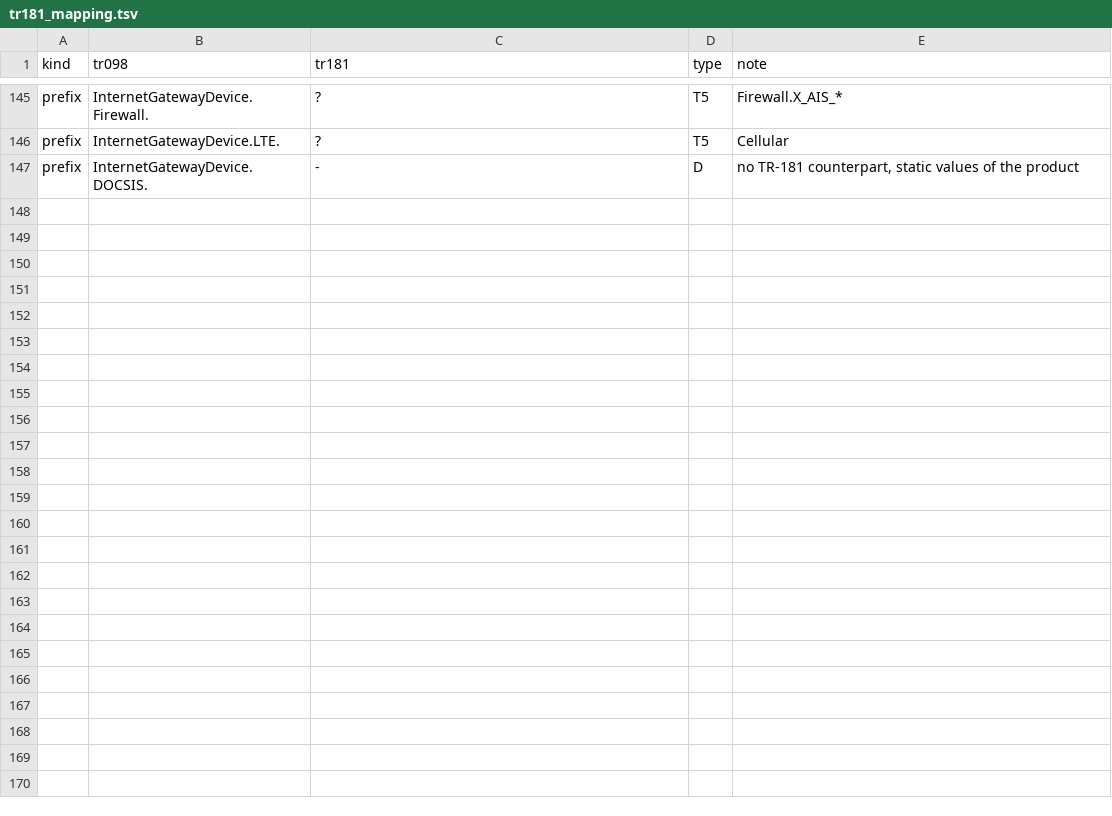
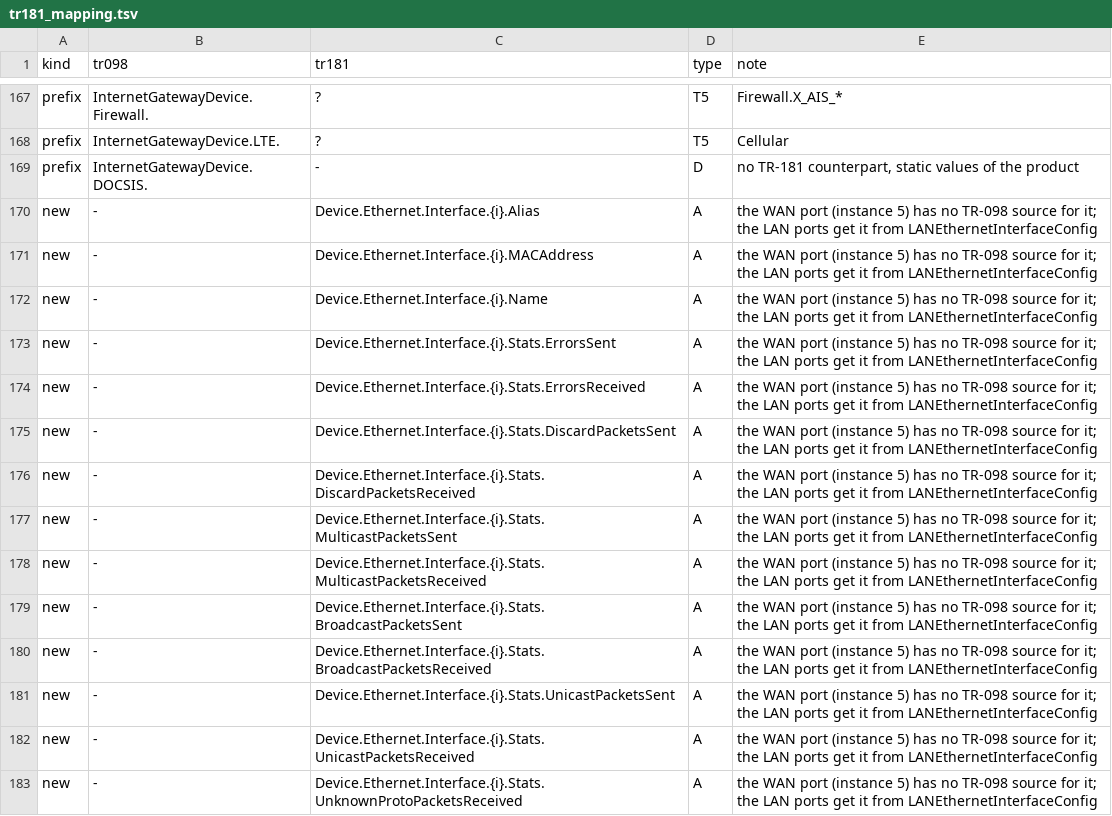
Before and after one commit to tunguyenvanbn94/icwmpMultiSdk, a TSV file: docs/issue/tr181_mapping.tsv, drawn as a sheet; only a part is shown, gaps mark what is left out; the diff covers the shown part only.

```diff
--- a/docs/issue/tr181_mapping.tsv
+++ b/docs/issue/tr181_mapping.tsv
@@ -147 +169,15 @@ prefix	InternetGatewayDevice.LTE.	?	T5	Cellular
 prefix	InternetGatewayDevice.DOCSIS.	-	D	no TR-181 counterpart, static values of the product
+new	-	Device.Ethernet.Interface.{i}.Alias	A	the WAN port (instance 5) has no TR-098 source for it; the LAN ports get it from LANEthernetInterfaceConfig
+new	-	Device.Ethernet.Interface.{i}.MACAddress	A	the WAN port (instance 5) has no TR-098 source for it; the LAN ports get it from LANEthernetInterfaceConfig
+new	-	Device.Ethernet.Interface.{i}.Name	A	the WAN port (instance 5) has no TR-098 source for it; the LAN ports get it from LANEthernetInterfaceConfig
+new	-	Device.Ethernet.Interface.{i}.Stats.ErrorsSent	A	the WAN port (instance 5) has no TR-098 source for it; the LAN ports get it from LANEthernetInterfaceConfig
+new	-	Device.Ethernet.Interface.{i}.Stats.ErrorsReceived	A	the WAN port (instance 5) has no TR-098 source for it; the LAN ports get it from LANEthernetInterfaceConfig
+new	-	Device.Ethernet.Interface.{i}.Stats.DiscardPacketsSent	A	the WAN port (instance 5) has no TR-098 source for it; the LAN ports get it from LANEthernetInterfaceConfig
+new	-	Device.Ethernet.Interface.{i}.Stats.DiscardPacketsReceived	A	the WAN port (instance 5) has no TR-098 source for it; the LAN ports get it from LANEthernetInterfaceConfig
+new	-	Device.Ethernet.Interface.{i}.Stats.MulticastPacketsSent	A	the WAN port (instance 5) has no TR-098 source for it; the LAN ports get it from LANEthernetInterfaceConfig
+new	-	Device.Ethernet.Interface.{i}.Stats.MulticastPacketsReceived	A	the WAN port (instance 5) has no TR-098 source for it; the LAN ports get it from LANEthernetInterfaceConfig
+new	-	Device.Ethernet.Interface.{i}.Stats.BroadcastPacketsSent	A	the WAN port (instance 5) has no TR-098 source for it; the LAN ports get it from LANEthernetInterfaceConfig
+new	-	Device.Ethernet.Interface.{i}.Stats.BroadcastPacketsReceived	A	the WAN port (instance 5) has no TR-098 source for it; the LAN ports get it from LANEthernetInterfaceConfig
+new	-	Device.Ethernet.Interface.{i}.Stats.UnicastPacketsSent	A	the WAN port (instance 5) has no TR-098 source for it; the LAN ports get it from LANEthernetInterfaceConfig
+new	-	Device.Ethernet.Interface.{i}.Stats.UnicastPacketsReceived	A	the WAN port (instance 5) has no TR-098 source for it; the LAN ports get it from LANEthernetInterfaceConfig
+new	-	Device.Ethernet.Interface.{i}.Stats.UnknownProtoPacketsReceived	A	the WAN port (instance 5) has no TR-098 source for it; the LAN ports get it from LANEthernetInterfaceConfig
```
Also changed, not shown: 22 added rows and 5 edited cells elsewhere in this file, 13 other files.
